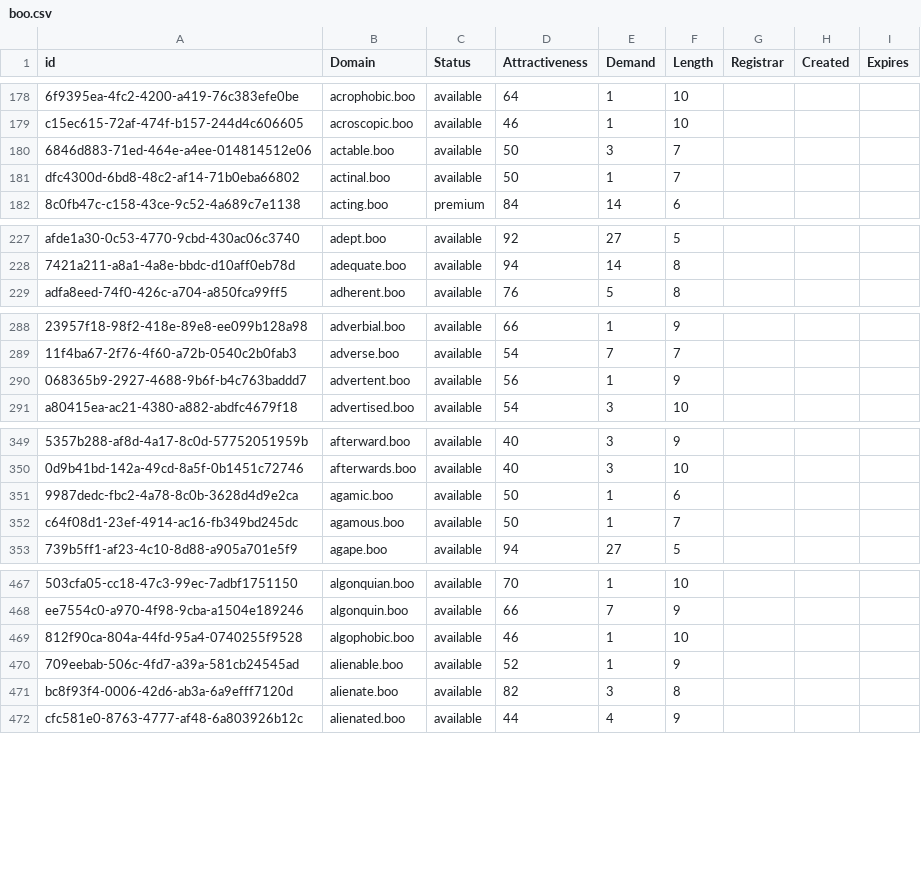
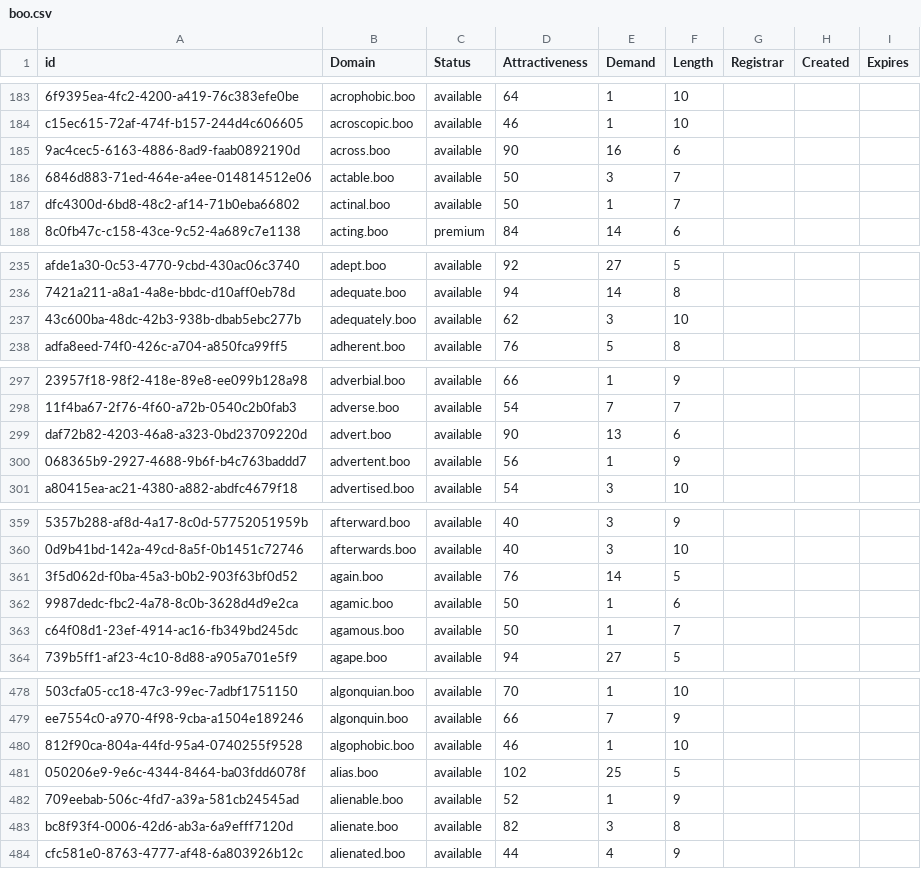
Before and after one commit to UniqueDomains/boo-oneword-domains, a CSV file: boo.csv, drawn as a sheet; only a part is shown, gaps mark what is left out; the diff covers the shown part only; the diff names each change by its address in the sheet, - before the commit and + after, or states it on an @@ line.

```diff
--- a/boo.csv
+++ b/boo.csv
+row 185: 9ac4cec5-6163-4886-8ad9-faab0892190d | across.boo | available | 90 | 16 | 6
+row 237: 43c600ba-48dc-42b3-938b-dbab5ebc277b | adequately.boo | available | 62 | 3 | 10
+row 299: daf72b82-4203-46a8-a323-0bd23709220d | advert.boo | available | 90 | 13 | 6
+row 361: 3f5d062d-f0ba-45a3-b0b2-903f63bf0d52 | again.boo | available | 76 | 14 | 5
+row 481: 050206e9-9e6c-4344-8464-ba03fdd6078f | alias.boo | available | 102 | 25 | 5
```
Also changed, not shown: 28 added rows and 1 edited cell elsewhere in this file, 2 other files.
